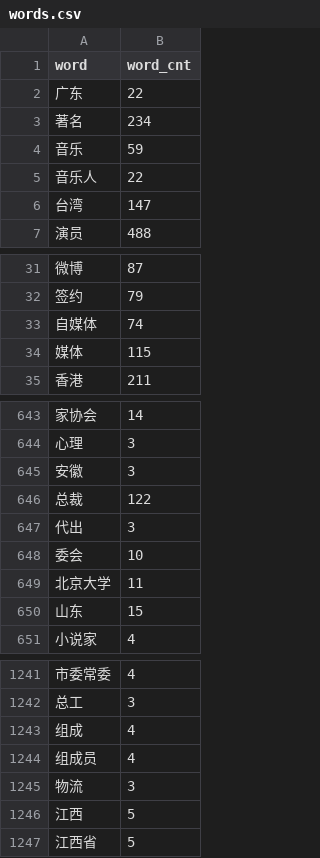
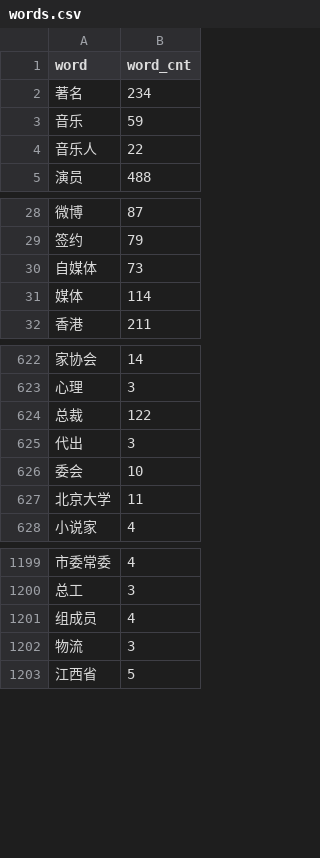
Before and after one commit to hou-yz/df_weibo_classifier, a CSV file: tf_logistic_regression/words.csv, drawn as a sheet; only a part is shown, gaps mark what is left out; removed rows and columns are numbered as before the commit, all else as after; the diff covers the shown part only; the diff names each change by its address in the sheet, - before the commit and + after, or states it on an @@ line.

```diff
--- a/tf_logistic_regression/words.csv
+++ b/tf_logistic_regression/words.csv
-row 2: 广东 | 22
-row 6: 台湾 | 147
-B30 (word_cnt): 74
+B30 (word_cnt): 73
-B31 (word_cnt): 115
+B31 (word_cnt): 114
-row 645: 安徽 | 3
-row 650: 山东 | 15
-row 1243: 组成 | 4
-row 1246: 江西 | 5
```
Also changed, not shown: 41 removed rows and 13 edited cells elsewhere in this file, 9 other files.
